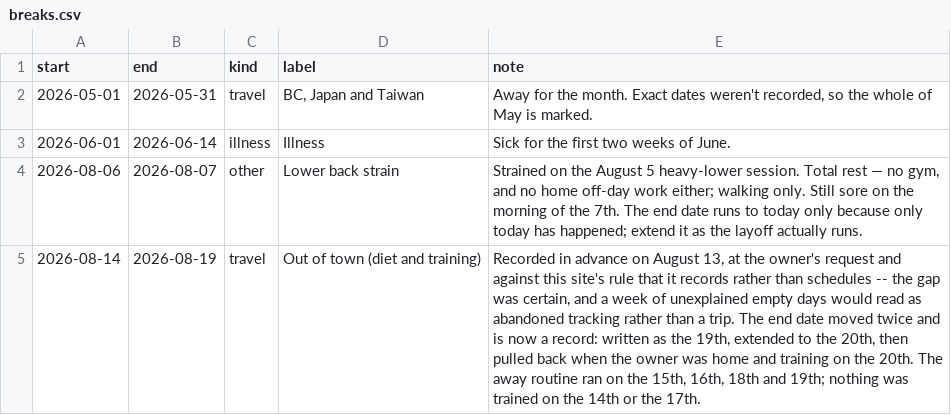
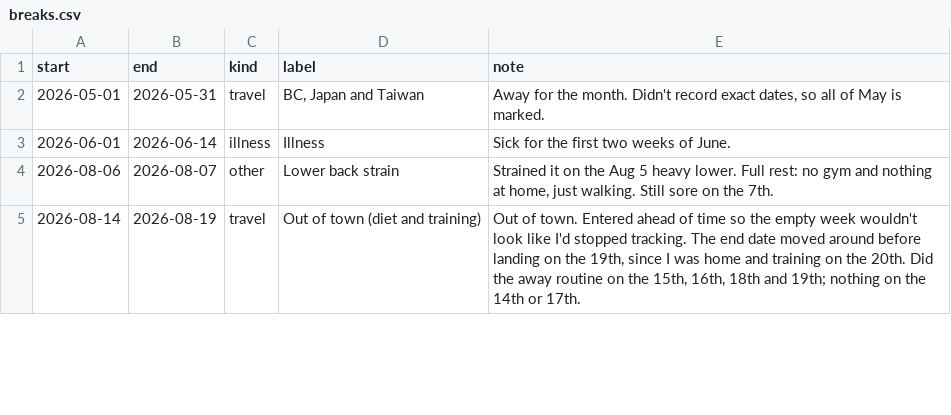
Before and after one commit to soldoutbudokan/Health, a CSV file: data/breaks.csv, drawn as a sheet; only a part is shown; the diff covers the shown part only.

Commit message:
Rewrite the log's notes in plain language
Check-ins, sessions, sets, breaks, the last-stretch plan and the food-log variants. Drops the rankings and restated columns, keeps what happened and the estimate bands. No numbers changed. The reason substitutes stay unaliased moves from the set notes into a comment in training.ts.

```diff
--- a/data/breaks.csv
+++ b/data/breaks.csv
@@ -1,5 +1,5 @@
 start,end,kind,label,note
-2026-05-01,2026-05-31,travel,"BC, Japan and Taiwan","Away for the month. Exact dates weren't recorded, so the whole of May is marked."
+2026-05-01,2026-05-31,travel,"BC, Japan and Taiwan","Away for the month. Didn't record exact dates, so all of May is marked."
 2026-06-01,2026-06-14,illness,Illness,Sick for the first two weeks of June.
-2026-08-06,2026-08-07,other,Lower back strain,"Strained on the August 5 heavy-lower session. Total rest — no gym, and no home off-day work either; walking only. Still sore on the morning of the 7th. The end date runs to today only because only today has happened; extend it as the layoff actually runs."
-2026-08-14,2026-08-19,travel,Out of town (diet and training),"Recorded in advance on August 13, at the owner's request and against this site's rule that it records rather than schedules -- the gap was certain, and a week of unexplained empty days would read as abandoned tracking rather than a trip. The end date moved twice and is now a record: written as the 19th, extended to the 20th, then pulled back when the owner was home and training on the 20th. The away routine ran on the 15th, 16th, 18th and 19th; nothing was trained on the 14th or the 17th."
+2026-08-06,2026-08-07,other,Lower back strain,"Strained it on the Aug 5 heavy lower. Full rest: no gym and nothing at home, just walking. Still sore on the 7th."
+2026-08-14,2026-08-19,travel,Out of town (diet and training),"Out of town. Entered ahead of time so the empty week wouldn't look like I'd stopped tracking. The end date moved around before landing on the 19th, since I was home and training on the 20th. Did the away routine on the 15th, 16th, 18th and 19th; nothing on the 14th or 17th."
```
Also changed, not shown: 3 edited cells elsewhere in this file, data/last-stretch.csv, data/log.csv, 4 other files.
